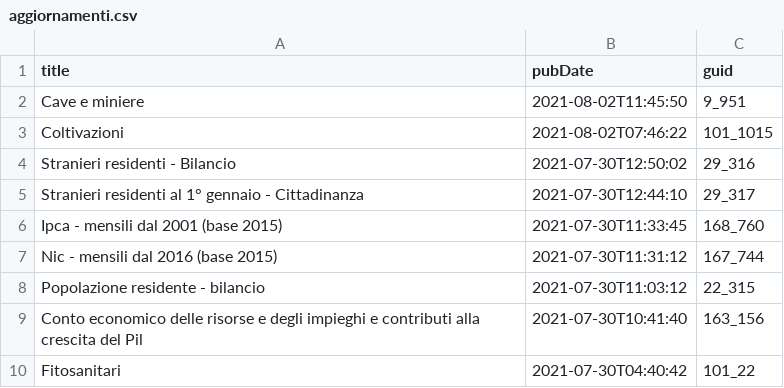
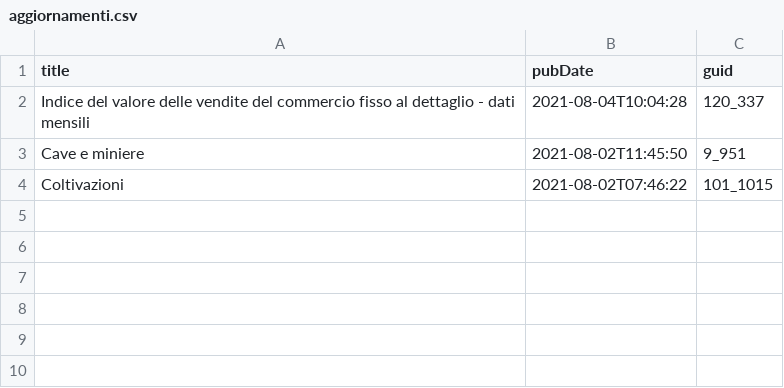
Before and after one commit to ondata/guida-api-istat, a CSV file: risorse/aggiornamenti.csv, drawn as a sheet.

```diff
--- a/risorse/aggiornamenti.csv
+++ b/risorse/aggiornamenti.csv
@@ -1,10 +1,4 @@
 title,pubDate,guid
+Indice del valore delle vendite del commercio fisso al dettaglio - dati mensili,2021-08-04T10:04:28,120_337
 Cave e miniere,2021-08-02T11:45:50,9_951
 Coltivazioni,2021-08-02T07:46:22,101_1015
-Stranieri residenti - Bilancio,2021-07-30T12:50:02,29_316
-Stranieri residenti al 1° gennaio - Cittadinanza,2021-07-30T12:44:10,29_317
-Ipca - mensili dal 2001 (base 2015),2021-07-30T11:33:45,168_760
-Nic - mensili dal 2016 (base 2015),2021-07-30T11:31:12,167_744
-Popolazione residente  - bilancio,2021-07-30T11:03:12,22_315
-Conto economico delle risorse e degli impieghi  e contributi alla crescita del Pil,2021-07-30T10:41:40,163_156
-Fitosanitari,2021-07-30T04:40:42,101_22
```
Also changed, not shown: 1 other file.
